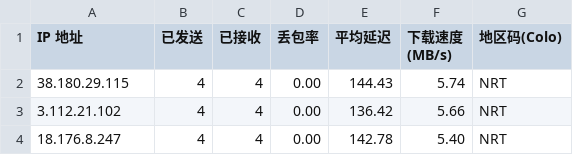
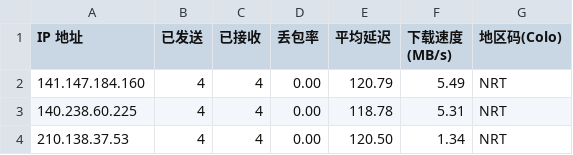
Before and after one commit to xiaowei0605/cfst, a CSV file: csv/fd/NRT.csv, drawn as a sheet.

```diff
--- a/csv/fd/NRT.csv
+++ b/csv/fd/NRT.csv
@@ -1,4 +1,4 @@
 IP 地址,已发送,已接收,丢包率,平均延迟,下载速度 (MB/s),地区码(Colo)
-38.180.29.115,4,4,0.00,144.43,5.74,NRT
-3.112.21.102,4,4,0.00,136.42,5.66,NRT
-18.176.8.247,4,4,0.00,142.78,5.40,NRT
+141.147.184.160,4,4,0.00,120.79,5.49,NRT
+140.238.60.225,4,4,0.00,118.78,5.31,NRT
+210.138.37.53,4,4,0.00,120.50,1.34,NRT
```
Also changed, not shown: csv/fd/HKG.csv, csv/fd/SIN.csv, 10 other files.
